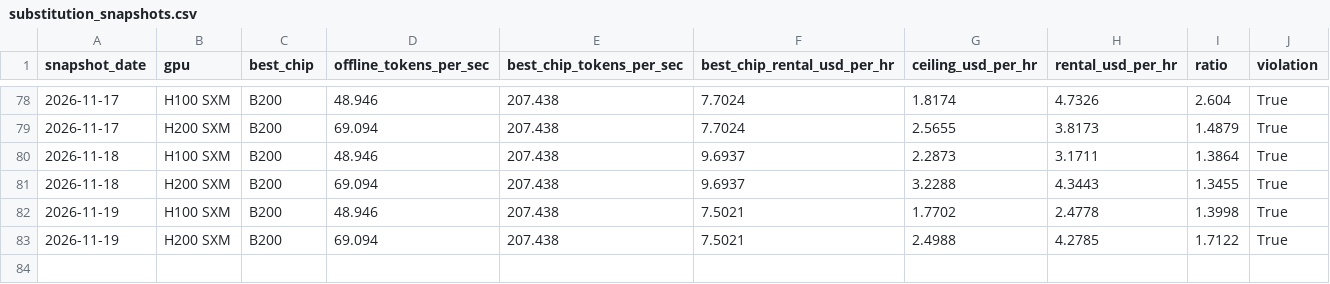
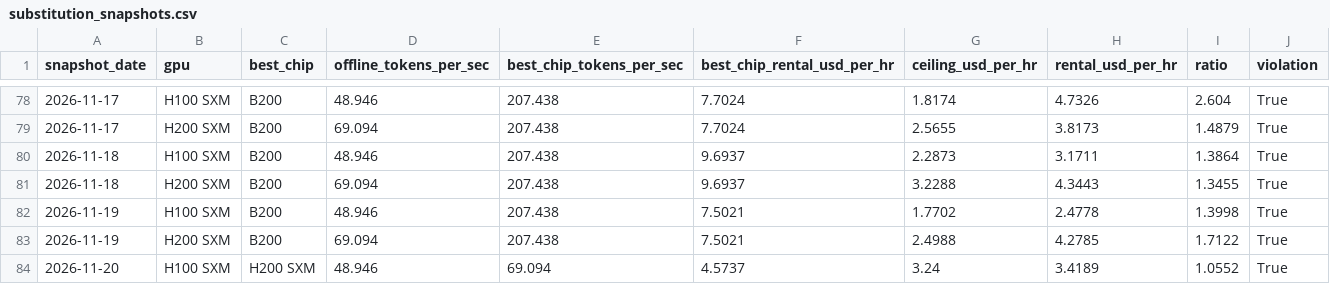
Before and after one commit to hridmod/compute-trading, a CSV file: substitution_ceiling/data/history/substitution_snapshots.csv, drawn as a sheet; only a part is shown, gaps mark what is left out.

```diff
--- a/substitution_ceiling/data/history/substitution_snapshots.csv
+++ b/substitution_ceiling/data/history/substitution_snapshots.csv
@@ -83 +83,2 @@ snapshot_date,gpu,best_chip,offline_tokens_per_sec,best_chip_tokens_per_sec,best
 2026-11-19,H200 SXM,B200,69.094,207.438,7.5021,2.4988,4.2785,1.7122,True
+2026-11-20,H100 SXM,H200 SXM,48.946,69.094,4.5737,3.24,3.4189,1.0552,True
```
Also changed, not shown: shutdown_floor/data/history/shutdown_floor_snapshots.csv, substitution_ceiling/data/history/supply_signals.csv, 6 other files.
